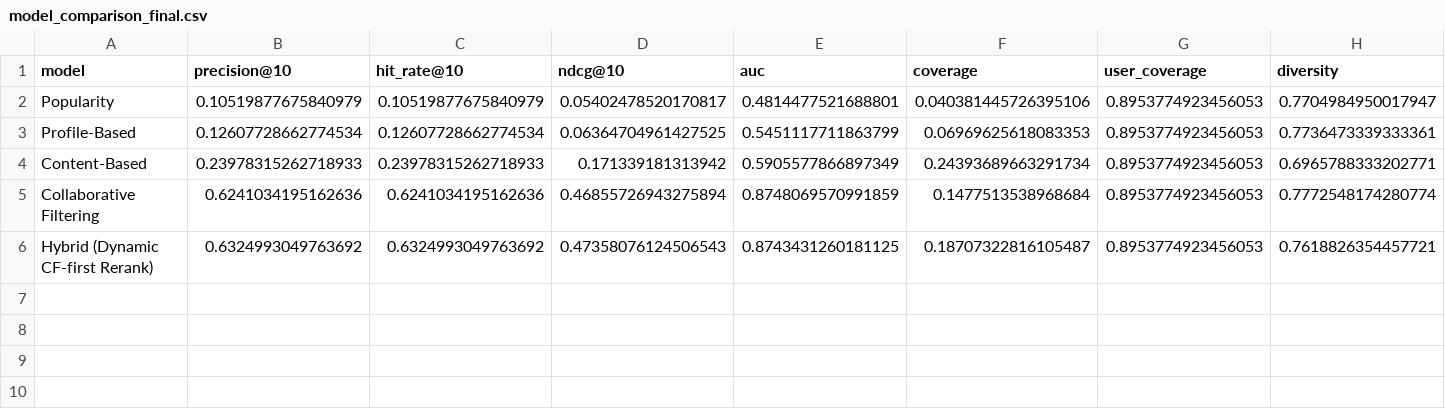
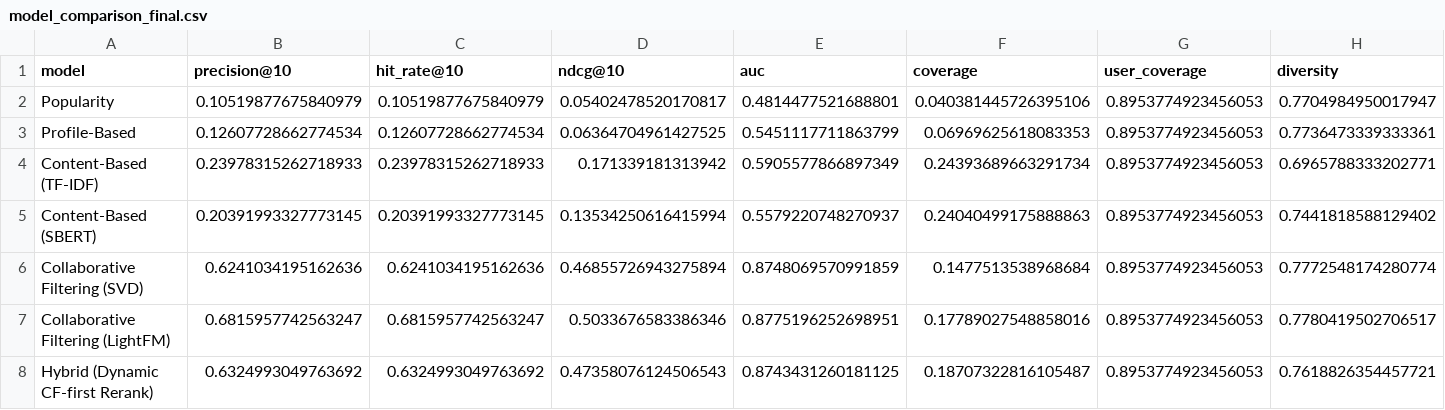
Before and after one commit to aslitarakcilar/cosmetic-recommendation-system, a CSV file: outputs/model_comparison_final.csv, drawn as a sheet; only a part is shown; addresses are those after the commit; rows hold the shown columns only; the diff names each change by its address in the sheet, - before the commit and + after, or states it on an @@ line.

Commit message:
Snapshot clean notebook pipeline with SBERT and LightFM

```diff
--- a/outputs/model_comparison_final.csv
+++ b/outputs/model_comparison_final.csv
-A4 (model): Content-Based
+A4 (model): Content-Based (TF-IDF)
+row 5: Content-Based (SBERT) | 0.20391993327773145 | 0.20391993327773145 | 0.13534250616415994 | 0.5579220748270937 | 0.24040499175888863 | 0.8953774923456053 | 0.7441818588129402
-A6 (model): Collaborative Filtering
+A6 (model): Collaborative Filtering (SVD)
+row 7: Collaborative Filtering (LightFM) | 0.6815957742563247 | 0.6815957742563247 | 0.5033676583386346 | 0.8775196252698951 | 0.17789027548858016 | 0.8953774923456053 | 0.7780419502706517
```
Also changed, not shown: 3 other files.
